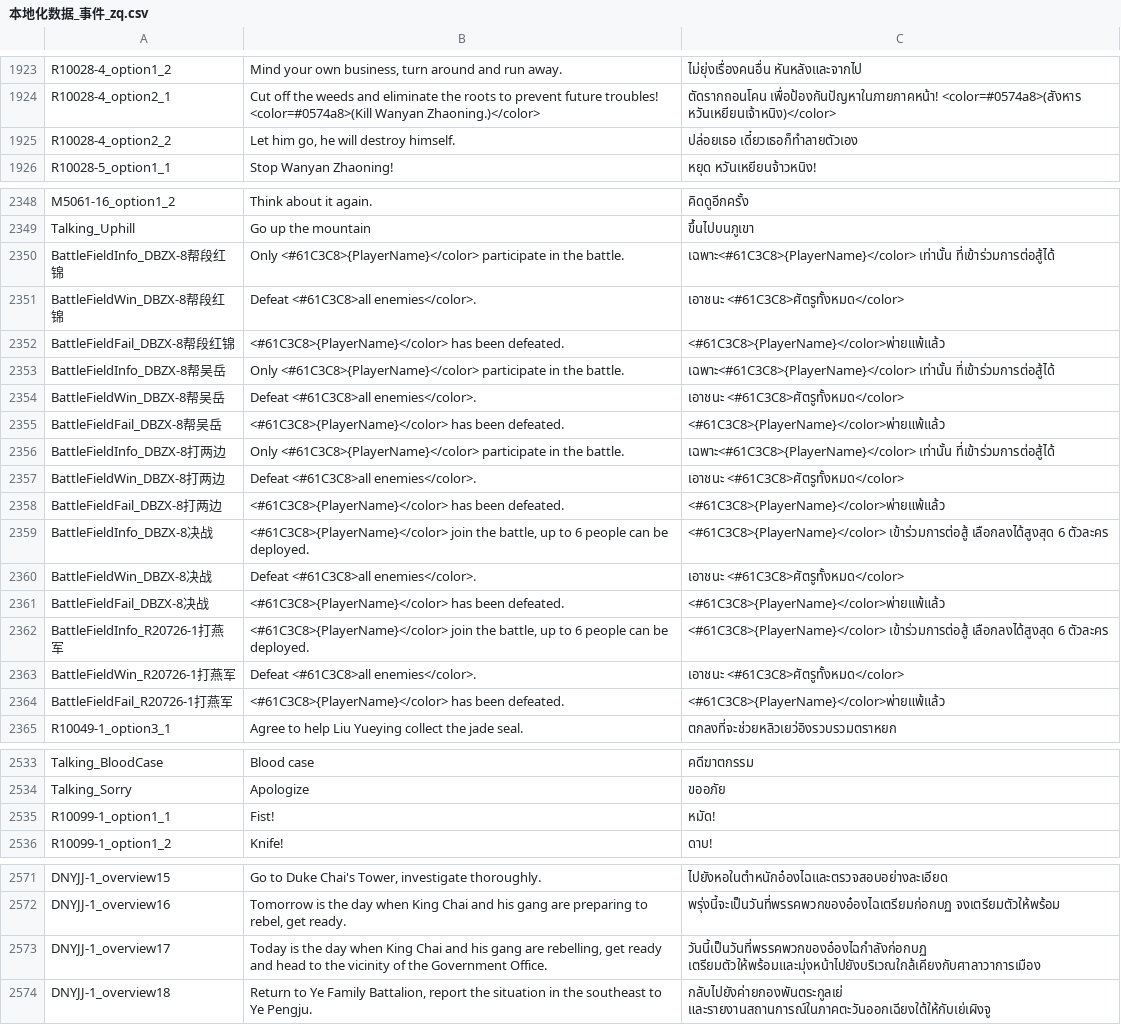
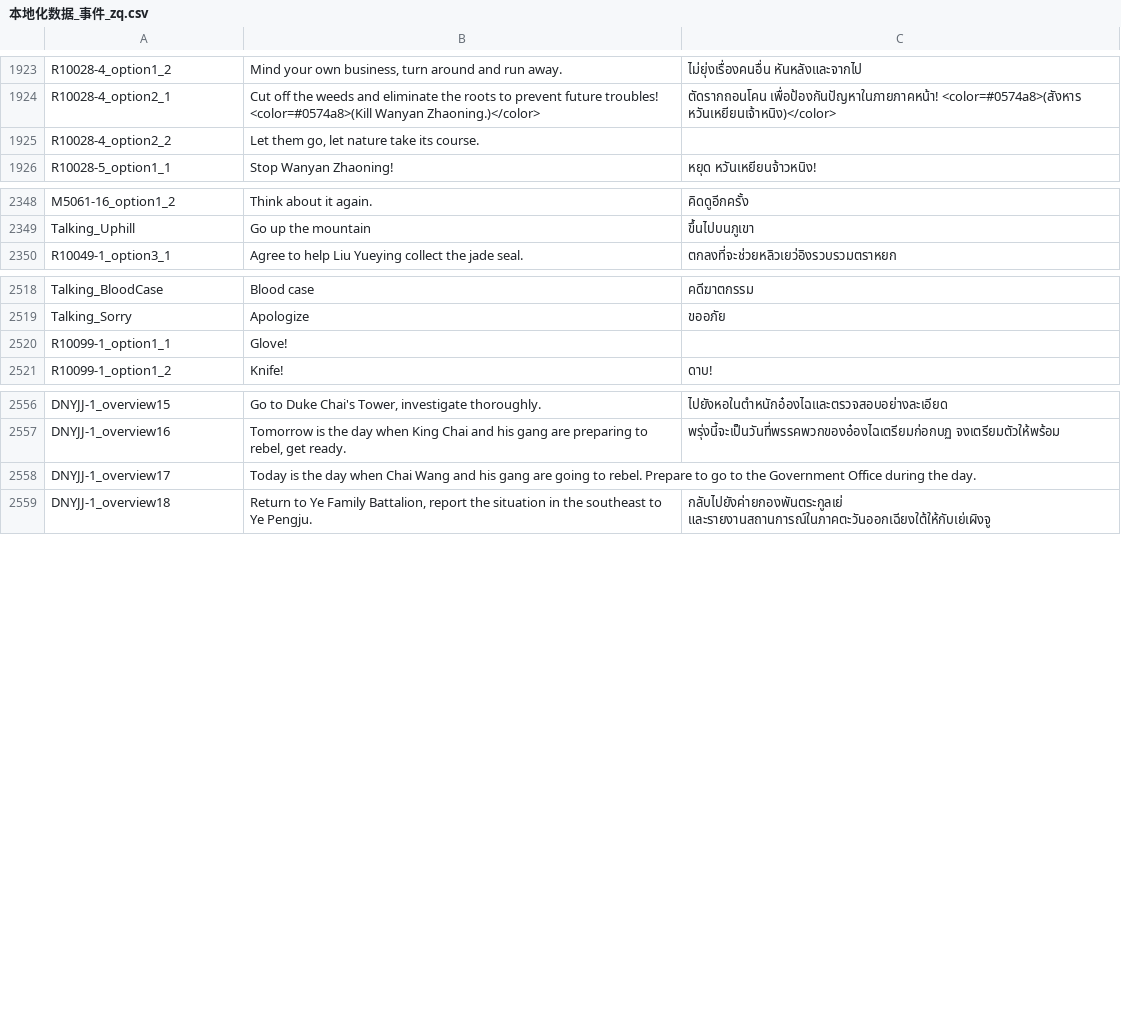
Before and after one commit to 1ookilo/WulinSH-TH, a CSV file: WulinPy/GenerateCSVtoXSLX/csv_input/本地化数据_事件_zq.csv, drawn as a sheet; only a part is shown, gaps mark what is left out; the diff covers the shown part only.

```diff
--- a/WulinPy/GenerateCSVtoXSLX/csv_input/本地化数据_事件_zq.csv
+++ b/WulinPy/GenerateCSVtoXSLX/csv_input/本地化数据_事件_zq.csv
@@ -1924,3 +1924,3 @@ R10028-4_option1_2,"Mind your own business, turn around and run away.",ไม่
 R10028-4_option2_1,Cut off the weeds and eliminate the roots to prevent future troubles! <color=#0574a8>(Kill Wanyan Zhaoning.)</color>,ตัดรากถอนโคน เพื่อป้องกันปัญหาในภายภาคหน้า! <color=#0574a8>(สังหาร หวันเหยียนเจ้าหนิง)</color>
-R10028-4_option2_2,"Let him go, he will destroy himself.",ปล่อยเธอ เดี๋ยวเธอก็ทำลายตัวเอง
+R10028-4_option2_2,"Let them go, let nature take its course."
 R10028-5_option1_1,Stop Wanyan Zhaoning!,หยุด หวันเหยียนจ้าวหนิง!
@@ -2349,17 +2349,2 @@ M5061-16_option1_2,Think about it again.,คิดดูอีกครั้ง
 Talking_Uphill,Go up the mountain,ขึ้นไปบนภูเขา
-BattleFieldInfo_DBZX-8帮段红锦,Only <#61C3C8>{PlayerName}</color> participate in the battle.,เฉพาะ<#61C3C8>{PlayerName}</color> เท่านั้น ที่เข้าร่วมการต่อสู้ได้
-BattleFieldWin_DBZX-8帮段红锦,Defeat <#61C3C8>all enemies</color>.,เอาชนะ <#61C3C8>ศัตรูทั้งหมด</color>
-BattleFieldFail_DBZX-8帮段红锦,<#61C3C8>{PlayerName}</color> has been defeated.,<#61C3C8>{PlayerName}</color>พ่ายแพ้แล้ว
-BattleFieldInfo_DBZX-8帮吴岳,Only <#61C3C8>{PlayerName}</color> participate in the battle.,เฉพาะ<#61C3C8>{PlayerName}</color> เท่านั้น ที่เข้าร่วมการต่อสู้ได้
-BattleFieldWin_DBZX-8帮吴岳,Defeat <#61C3C8>all enemies</color>.,เอาชนะ <#61C3C8>ศัตรูทั้งหมด</color>
-BattleFieldFail_DBZX-8帮吴岳,<#61C3C8>{PlayerName}</color> has been defeated.,<#61C3C8>{PlayerName}</color>พ่ายแพ้แล้ว
-BattleFieldInfo_DBZX-8打两边,Only <#61C3C8>{PlayerName}</color> participate in the battle.,เฉพาะ<#61C3C8>{PlayerName}</color> เท่านั้น ที่เข้าร่วมการต่อสู้ได้
-BattleFieldWin_DBZX-8打两边,Defeat <#61C3C8>all enemies</color>.,เอาชนะ <#61C3C8>ศัตรูทั้งหมด</color>
-BattleFieldFail_DBZX-8打两边,<#61C3C8>{PlayerName}</color> has been defeated.,<#61C3C8>{PlayerName}</color>พ่ายแพ้แล้ว
-BattleFieldInfo_DBZX-8决战,"<#61C3C8>{PlayerName}</color> join the battle, up to 6 people can be deployed.",<#61C3C8>{PlayerName}</color> เข้าร่วมการต่อสู้ เลือกลงได้สูงสุด 6 ตัวละคร
-BattleFieldWin_DBZX-8决战,Defeat <#61C3C8>all enemies</color>.,เอาชนะ <#61C3C8>ศัตรูทั้งหมด</color>
-BattleFieldFail_DBZX-8决战,<#61C3C8>{PlayerName}</color> has been defeated.,<#61C3C8>{PlayerName}</color>พ่ายแพ้แล้ว
-BattleFieldInfo_R20726-1打燕军,"<#61C3C8>{PlayerName}</color> join the battle, up to 6 people can be deployed.",<#61C3C8>{PlayerName}</color> เข้าร่วมการต่อสู้ เลือกลงได้สูงสุด 6 ตัวละคร
-BattleFieldWin_R20726-1打燕军,Defeat <#61C3C8>all enemies</color>.,เอาชนะ <#61C3C8>ศัตรูทั้งหมด</color>
-BattleFieldFail_R20726-1打燕军,<#61C3C8>{PlayerName}</color> has been defeated.,<#61C3C8>{PlayerName}</color>พ่ายแพ้แล้ว
 R10049-1_option3_1,Agree to help Liu Yueying collect the jade seal.,ตกลงที่จะช่วยหลิวเยว่อิงรวบรวมตราหยก
@@ -2534,3 +2519,3 @@ Talking_BloodCase,Blood case,คดีฆาตกรรม
 Talking_Sorry,Apologize,ขออภัย
-R10099-1_option1_1,Fist!,หมัด!
+R10099-1_option1_1,Glove!
 R10099-1_option1_2,Knife!,ดาบ!
@@ -2572,3 +2557,3 @@ DNYJJ-1_overview15,"Go to Duke Chai's Tower, investigate thoroughly.",ไปย
 DNYJJ-1_overview16,"Tomorrow is the day when King Chai and his gang are preparing to rebel, get ready.",พรุ่งนี้จะเป็นวันที่พรรคพวกของอ๋องไฉเตรียมก่อกบฏ จงเตรียมตัวให้พร้อม
-DNYJJ-1_overview17,"Today is the day when King Chai and his gang are rebelling, get ready and head to the vicinity of the Government Office.",วันนี้เป็นวันที่พรรคพวกของอ๋องไฉกำลังก่อกบฏ เตรียมตัวให้พร้อมและมุ่งหน้าไปยังบริเวณใกล้เคียงกับศาลาวาการเมือง
+DNYJJ-1_overview17,Today is the day when Chai Wang and his gang are going to rebel. Prepare to go to the Government Office during the day.
 DNYJJ-1_overview18,"Return to Ye Family Battalion, report the situation in the southeast to Ye Pengju.",กลับไปยังค่ายกองพันตระกูลเย่ และรายงานสถานการณ์ในภาคตะวันออกเฉียงใต้ให้กับเย่เผิงจู
```
Also changed, not shown: 11 added rows and 14 edited cells elsewhere in this file, WulinPy/GenerateCSVtoXSLX/csv_input/本地化数据_DLC1_系统功能NoCode.csv, WulinPy/GenerateCSVtoXSLX/csv_input/本地化数据_Name.csv, 36 other files.
